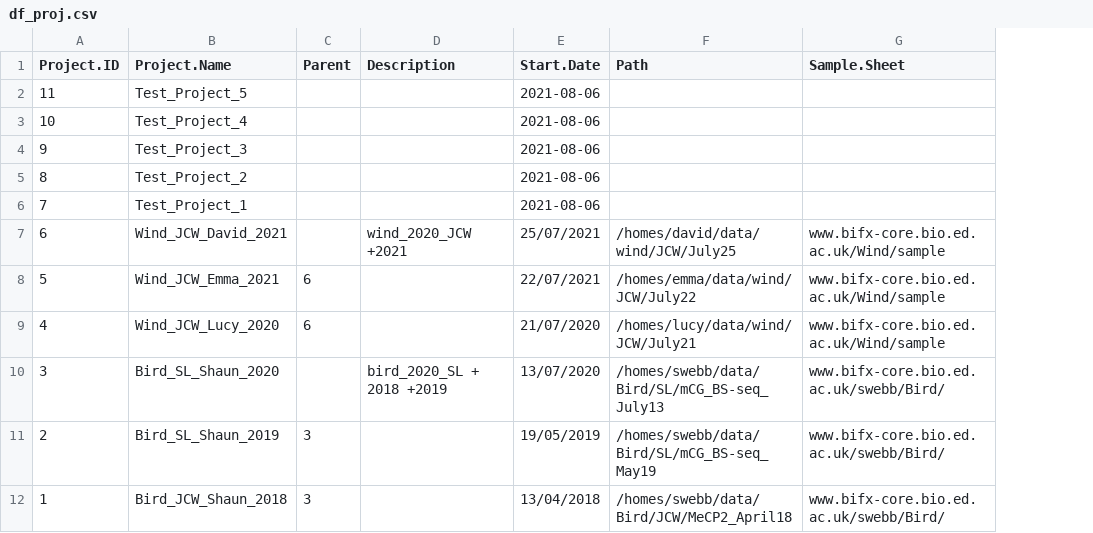
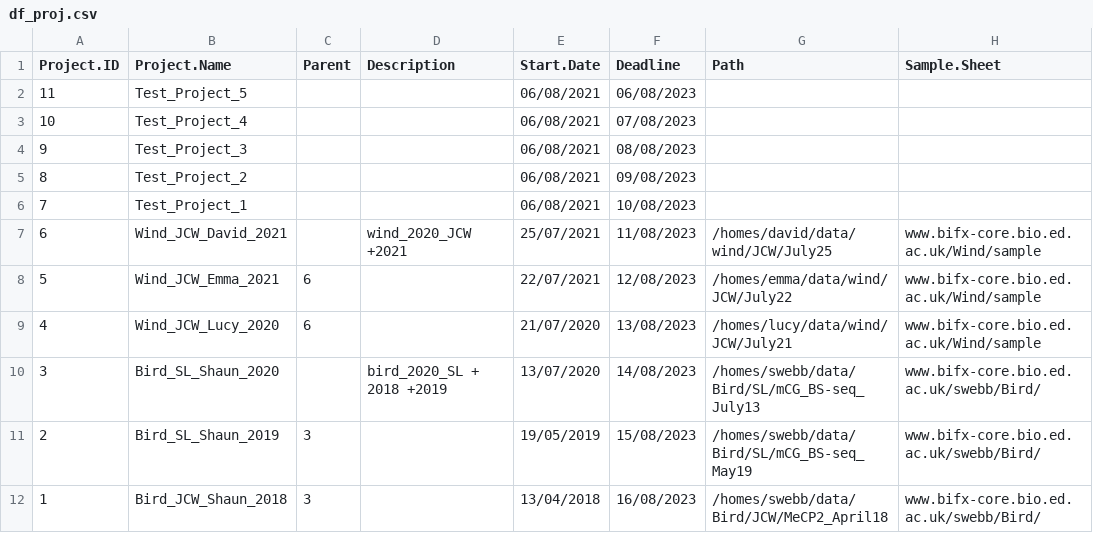
Before and after one commit to MINGYU-XU/LotusRoot, a CSV file: df_proj.csv, drawn as a sheet; only a part is shown; the diff names each change by its address in the sheet, - before the commit and + after, or states it on an @@ line.

Commit message:
add replication, DDL, path required, faq,

```diff
--- a/df_proj.csv
+++ b/df_proj.csv
+column F (Deadline), rows 2-12: 06/08/2023 | 07/08/2023 | 08/08/2023 | 09/08/2023 | 10/08/2023 | 11/08/2023 | 12/08/2023 | 13/08/2023 | 14/08/2023 | 15/08/2023 | 16/08/2023
-E2:E6 (Start.Date): 2021-08-06
+E2:E6 (Start.Date): 06/08/2021
```
Also changed, not shown: 2 other files.
